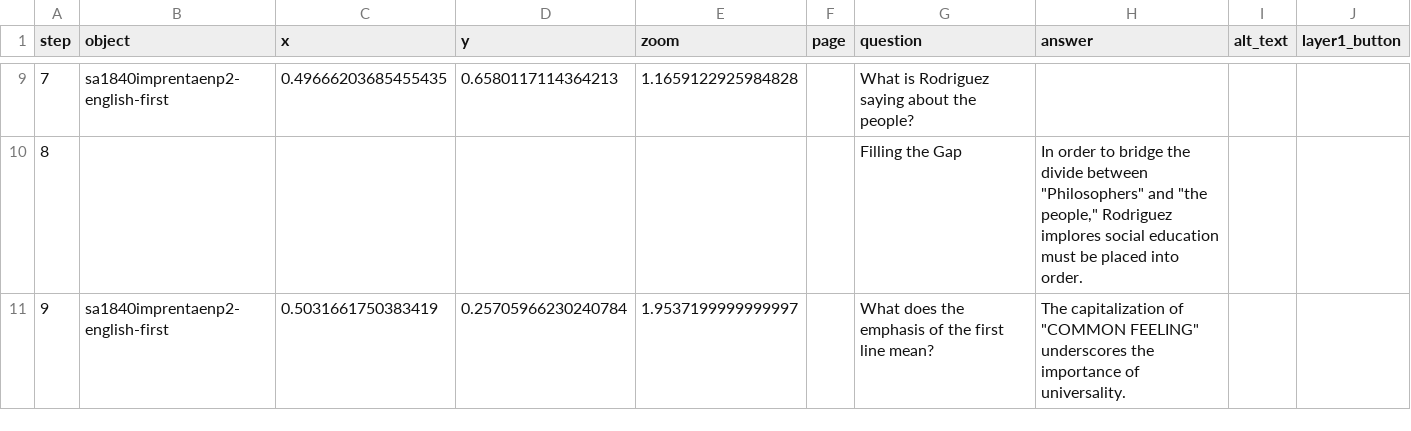
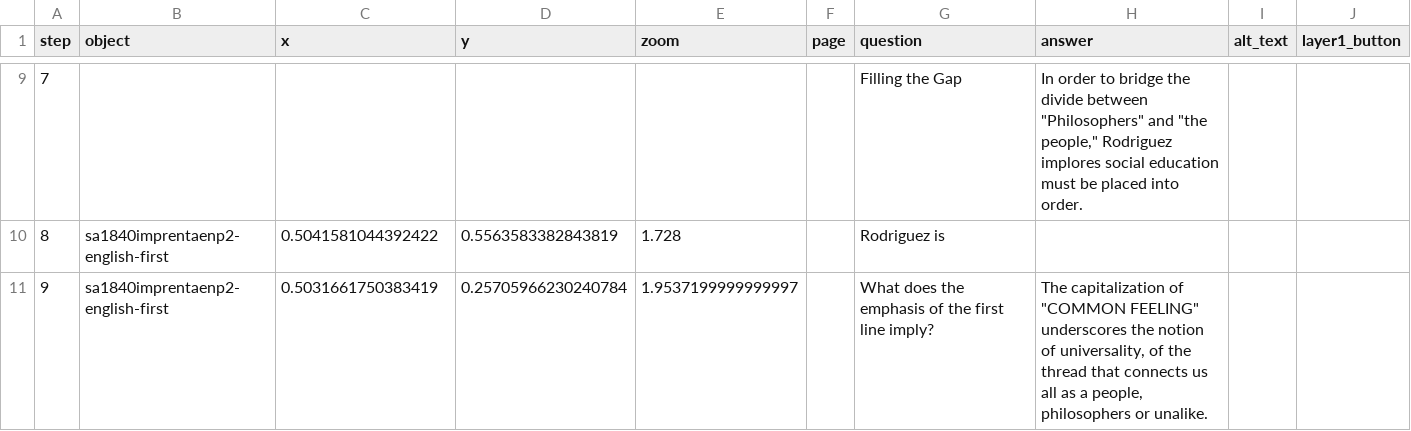
Before and after one commit to giulianaadad/rodriguez_education_and_the_republic, a CSV file: telar-content/spreadsheets/group-project.csv, drawn as a sheet; only a part is shown, gaps mark what is left out; the diff covers the shown part only; the diff names each change by its address in the sheet, - before the commit and + after, or states it on an @@ line.

Commit message:
Modify 1 story
Changed:
  Story: Popular Education

Published via Telar Compositor

```diff
--- a/telar-content/spreadsheets/group-project.csv
+++ b/telar-content/spreadsheets/group-project.csv
-B9 (object): sa1840imprentaenp2-english-first
+B9 (object): (empty)
-C9 (x): 0.49666203685455435
+C9 (x): (empty)
-D9 (y): 0.6580117114364213
+D9 (y): (empty)
-E9 (zoom): 1.1659122925984828
+E9 (zoom): (empty)
-G9 (question): What is Rodriguez saying about the people?
+G9 (question): Filling the Gap
-H9 (answer): (empty)
+H9 (answer): In order to bridge the divide between "Philosophers" and "the people," Rodriguez implores social education must be placed into order.
-B10 (object): (empty)
+B10 (object): sa1840imprentaenp2-english-first
-C10 (x): (empty)
+C10 (x): 0.5041581044392422
-D10 (y): (empty)
+D10 (y): 0.5563583382843819
-E10 (zoom): (empty)
+E10 (zoom): 1.728
-G10 (question): Filling the Gap
+G10 (question): Rodriguez is
-H10 (answer): In order to bridge the divide between "Philosophers" and "the people," Rodriguez implores social education must be placed into order.
+H10 (answer): (empty)
-G11 (question): …first line mean?
+G11 (question): …first line imply?
-H11 (answer): …underscores the importance of universality.
+H11 (answer): …underscores the notion of universality, of the thread that connects us all as a people, philosophers or unalike.
```
Also changed, not shown: 1 added row, 1 removed row and 25 edited cells elsewhere in this file, 4 other files.
